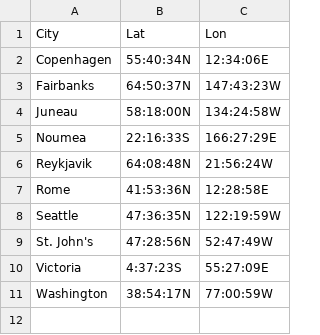
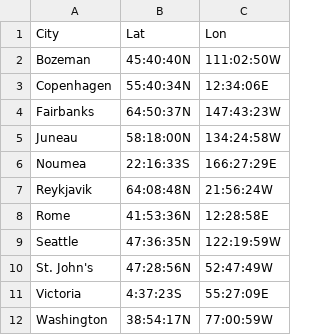
Before and after one commit to arni-magnusson/weather, a CSV file: boot/initial/data/coordinates.csv, drawn as a sheet.

Commit message:
Add Bozeman

```diff
--- a/boot/initial/data/coordinates.csv
+++ b/boot/initial/data/coordinates.csv
@@ -1,2 +1,3 @@
 City,Lat,Lon
+Bozeman,45:40:40N,111:02:50W
 Copenhagen,55:40:34N,12:34:06E
```
Also changed, not shown: 8 other files.
